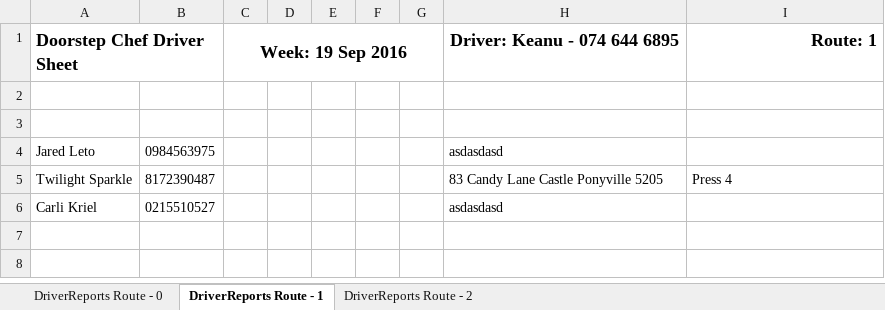
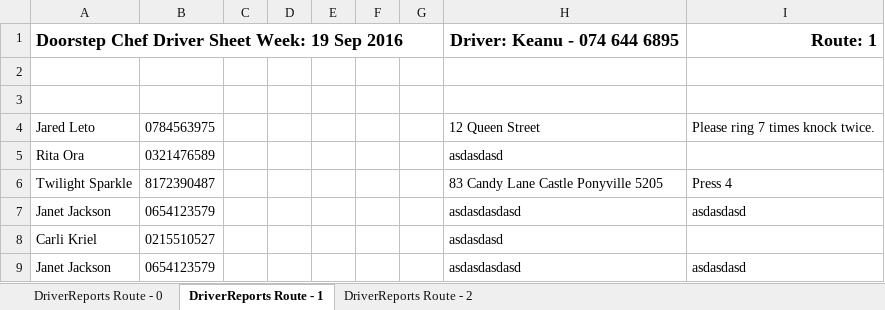
Before and after one commit to michael-hamann/DSC, an Excel workbook: Application/DriverReports Route (19 Sep 2016).xlsx, sheet DriverReports Route - 1, drawn as a sheet; values as stored, in another font and other column widths than the file's, no borders; removed rows and columns are numbered as before the commit, all else as after; the diff names each change by its address in the sheet, - before the commit and + after, or states it on an @@ line.

```diff
--- a/Application/DriverReports Route (19 Sep 2016).xlsx (sheet DriverReports Route - 1)
+++ b/Application/DriverReports Route (19 Sep 2016).xlsx (sheet DriverReports Route - 1)
-A1: Doorstep Chef Driver Sheet
+A1: Doorstep Chef Driver Sheet Week: 19 Sep 2016
-A1:B1 merged
+A1:G1 merged
-C1: Week: 19 Sep 2016
+C1: (empty)
-C1:G1 merged
-A3:I3 bold: off
+A3:I3 bold: on
-row 4: Jared Leto | 0984563975 |  |  |  |  |  | asdasdasd
+row 4: Jared Leto | 0784563975 |  |  |  |  |  | 12 Queen Street | Please ring 7 times knock twice.
+row 5: Rita Ora | 0321476589 |  |  |  |  |  | asdasdasd
+row 7: Janet Jackson | 0654123579 |  |  |  |  |  | asdasdasdasd | asdasdasd
+row 9: Janet Jackson | 0654123579 |  |  |  |  |  | asdasdasdasd | asdasdasd
```
Also changed, not shown: sheet DriverReports Route - 2, sheet DriverReports Route - 0, 2 other files.
